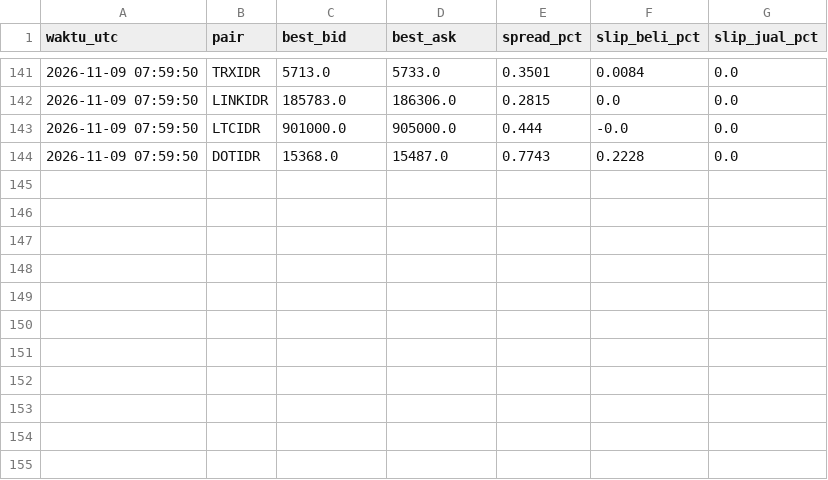
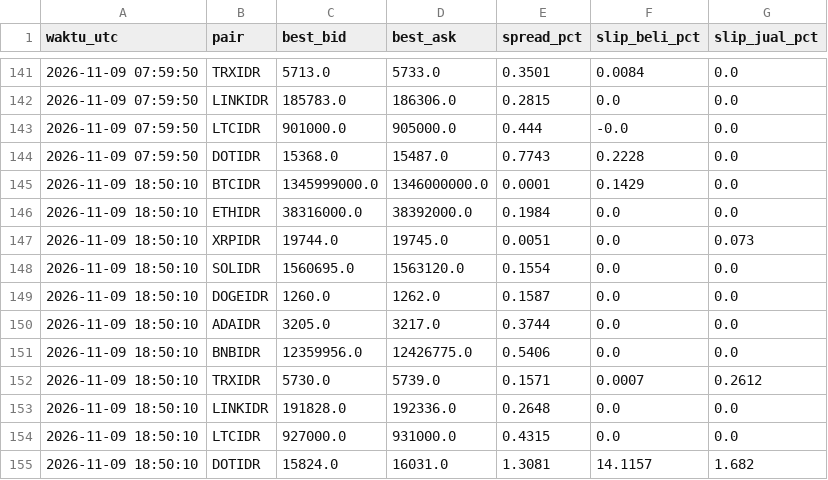
Before and after one commit to nazwaputriii/uas-algo-bot, a CSV file: data_bot/snapshots.csv, drawn as a sheet; only a part is shown, gaps mark what is left out.

Commit message:
snapshot 2026-11-09T18:50Z

```diff
--- a/data_bot/snapshots.csv
+++ b/data_bot/snapshots.csv
@@ -144 +144,12 @@ waktu_utc,pair,best_bid,best_ask,spread_pct,slip_beli_pct,slip_jual_pct
 2026-11-09 07:59:50,DOTIDR,15368.0,15487.0,0.7743,0.2228,0.0
+2026-11-09 18:50:10,BTCIDR,1345999000.0,1346000000.0,0.0001,0.1429,0.0
+2026-11-09 18:50:10,ETHIDR,38316000.0,38392000.0,0.1984,0.0,0.0
+2026-11-09 18:50:10,XRPIDR,19744.0,19745.0,0.0051,0.0,0.073
+2026-11-09 18:50:10,SOLIDR,1560695.0,1563120.0,0.1554,0.0,0.0
+2026-11-09 18:50:10,DOGEIDR,1260.0,1262.0,0.1587,0.0,0.0
+2026-11-09 18:50:10,ADAIDR,3205.0,3217.0,0.3744,0.0,0.0
+2026-11-09 18:50:10,BNBIDR,12359956.0,12426775.0,0.5406,0.0,0.0
+2026-11-09 18:50:10,TRXIDR,5730.0,5739.0,0.1571,0.0007,0.2612
+2026-11-09 18:50:10,LINKIDR,191828.0,192336.0,0.2648,0.0,0.0
+2026-11-09 18:50:10,LTCIDR,927000.0,931000.0,0.4315,0.0,0.0
+2026-11-09 18:50:10,DOTIDR,15824.0,16031.0,1.3081,14.1157,1.682
```
Also changed, not shown: 1 other file.
